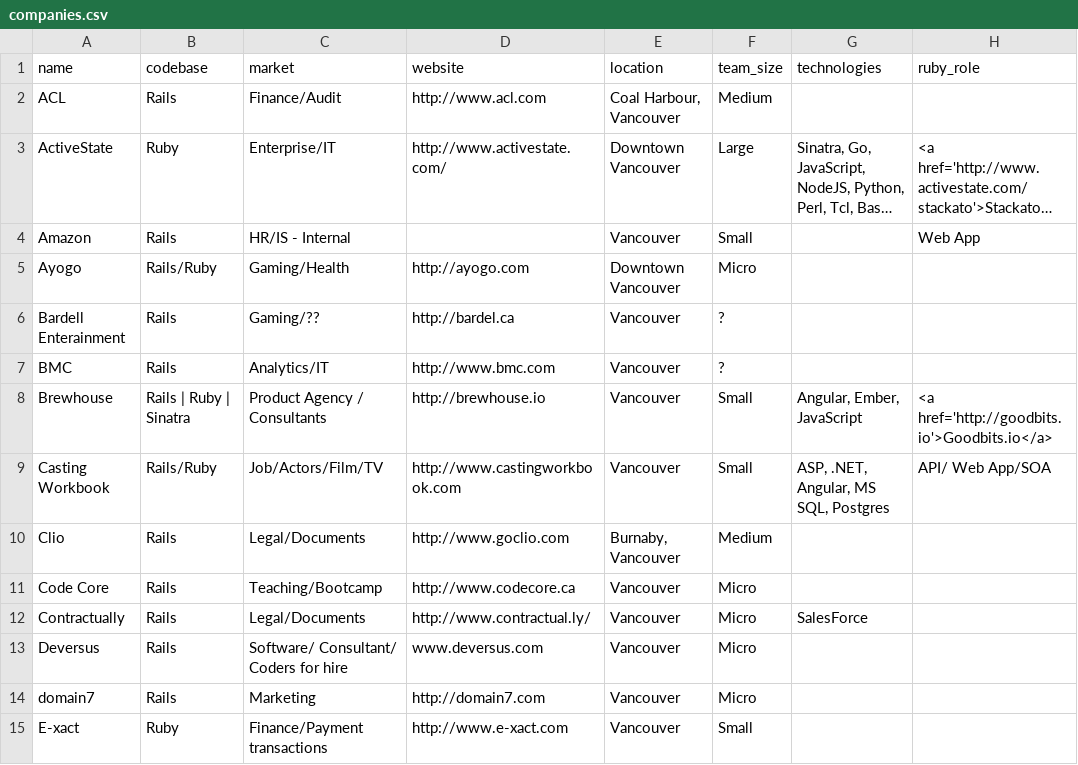
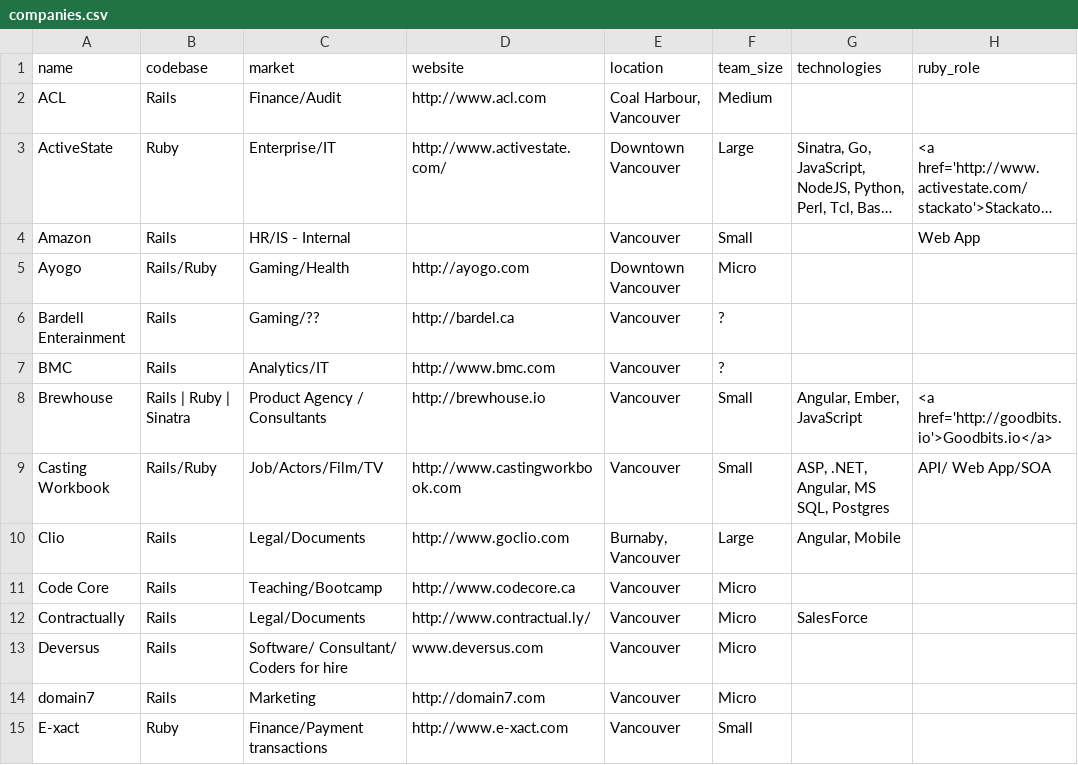
Before and after one commit to vanruby/vanruby.github.io, a CSV file: _data/companies.csv, drawn as a sheet; only a part is shown; long unchanged cells end in …; the diff covers the shown part only.

```diff
--- a/_data/companies.csv
+++ b/_data/companies.csv
@@ -9,3 +9,3 @@ Brewhouse,"Rails | Ruby | Sinatra",Product Agency / Consultants,http://brewhouse
 Casting Workbook,Rails/Ruby,Job/Actors/Film/TV,http://www.castingworkbook.com,Vancouver,Small,"ASP, .NET, Angular, MS SQL, Postgres",API/ Web App/SOA
-Clio,Rails,Legal/Documents,http://www.goclio.com,"Burnaby, Vancouver",Medium,,
+Clio,Rails,Legal/Documents,http://www.goclio.com,"Burnaby, Vancouver",Large,"Angular, Mobile",
 Code Core,Rails,Teaching/Bootcamp,http://www.codecore.ca,Vancouver,Micro,,
```
Also changed, not shown: 7 added rows elsewhere in this file.
